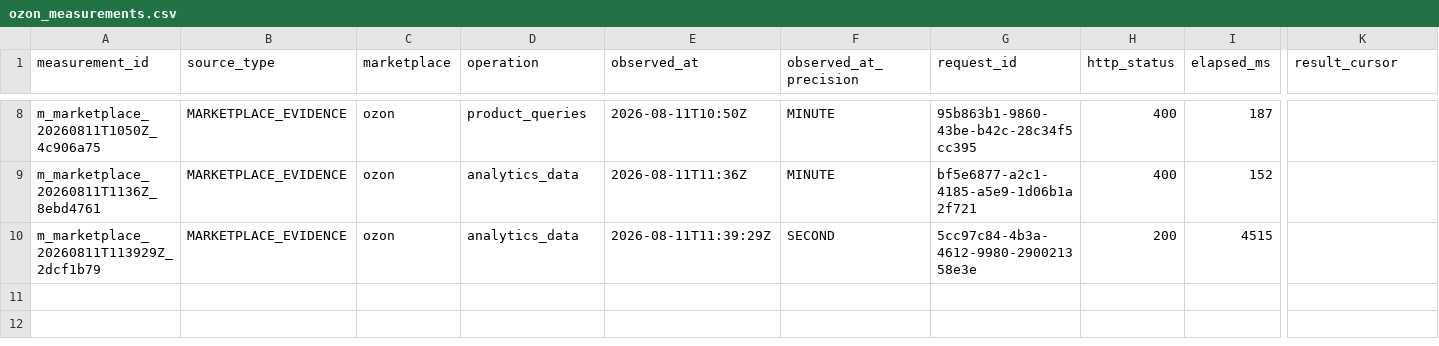
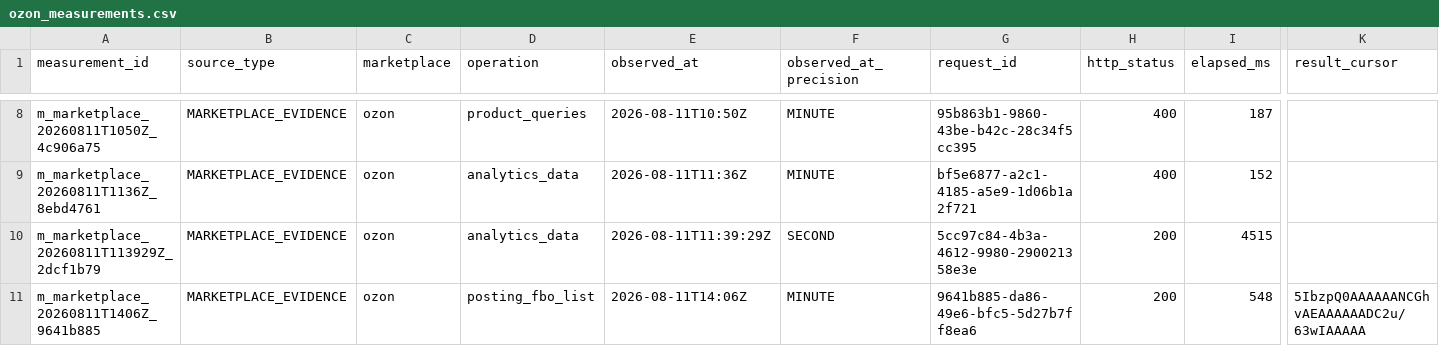
Before and after one commit to MaksimUnimax/blood_sand, a CSV file: marketing/data/registry/ozon_measurements.csv, drawn as a sheet; only a part is shown, gaps mark what is left out; rows hold the shown columns only; the diff names each change by its address in the sheet, - before the commit and + after, or states it on an @@ line.

Commit message:
data(ozon): register FBO postings page 1

```diff
--- a/marketing/data/registry/ozon_measurements.csv
+++ b/marketing/data/registry/ozon_measurements.csv
+row 11: m_marketplace_20260811T1406Z_9641b885 | MARKETPLACE_EVIDENCE | ozon | posting_fbo_list | 2026-08-11T14:06Z | MINUTE | 9641b885-da86-49e6-bfc5-5d27b7ff8ea6 | 200 | 548 | 5IbzpQ0AAAAAANCGhvAEAAAAAADC2u/63wIAAAAA
```
